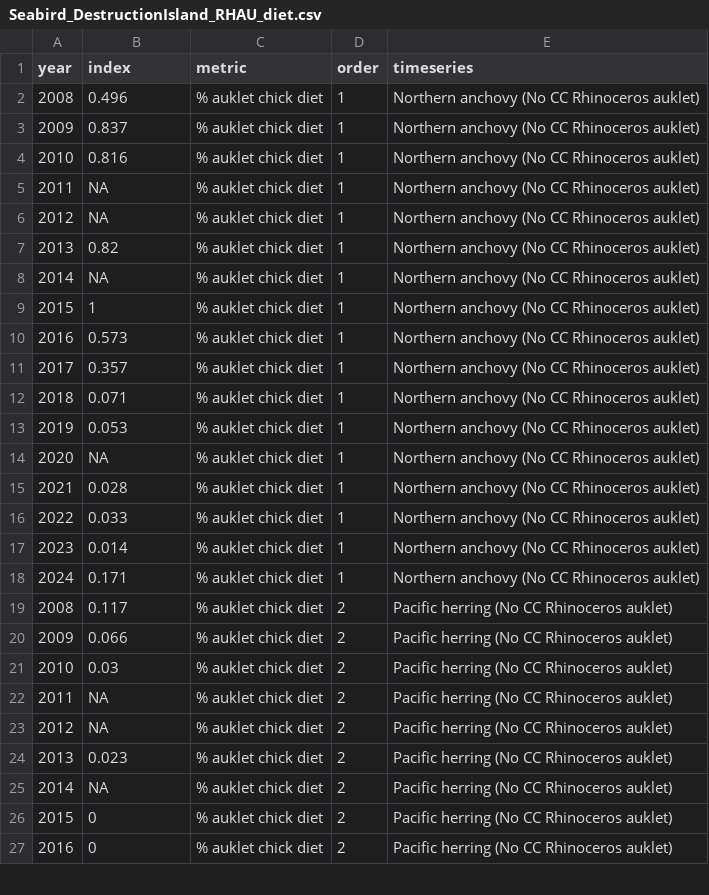
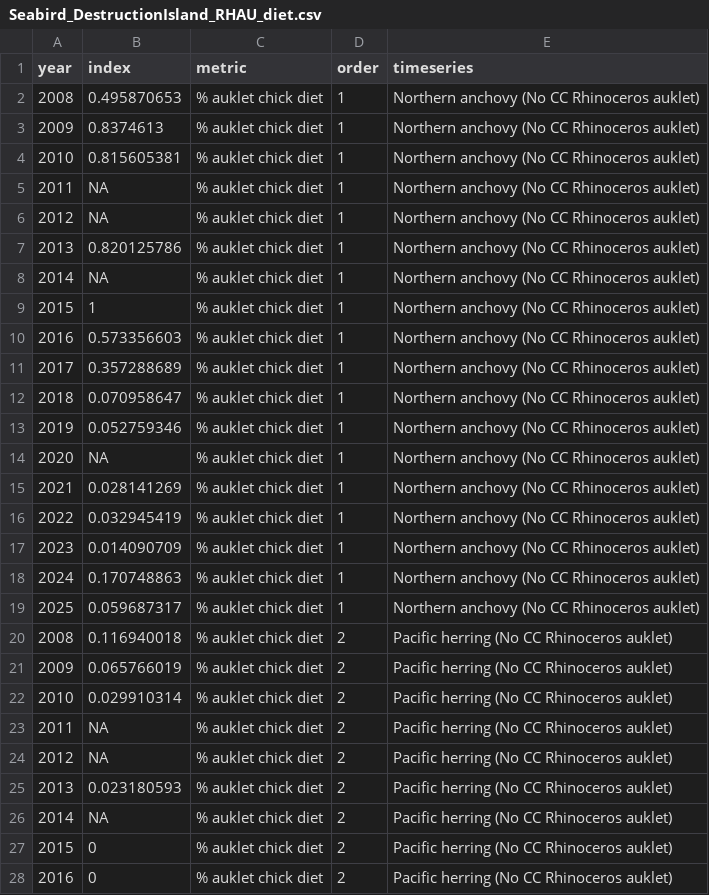
Before and after one commit to CCIEA-esr/CCIEA-uploader, a CSV file: data/timeseries_data/Seabird_DestructionIsland_RHAU_diet.csv, drawn as a sheet; only a part is shown; the diff covers the shown part only.

```diff
--- a/data/timeseries_data/Seabird_DestructionIsland_RHAU_diet.csv
+++ b/data/timeseries_data/Seabird_DestructionIsland_RHAU_diet.csv
@@ -2,3 +2,3 @@ year,index,metric,order,timeseries,,,,,,,,,,,,,,,,,
-2008,0.496,% auklet chick diet,1,Northern anchovy (No CC Rhinoceros auklet),,,,,,,,,,,,,,,,,
-2009,0.837,% auklet chick diet,1,Northern anchovy (No CC Rhinoceros auklet),,,,,,,,,,,,,,,,,
-2010,0.816,% auklet chick diet,1,Northern anchovy (No CC Rhinoceros auklet),,,,,,,,,,,,,,,,,
+2008,0.495870653,% auklet chick diet,1,Northern anchovy (No CC Rhinoceros auklet)
+2009,0.8374613,% auklet chick diet,1,Northern anchovy (No CC Rhinoceros auklet)
+2010,0.815605381,% auklet chick diet,1,Northern anchovy (No CC Rhinoceros auklet)
@@ -7 +7 @@ year,index,metric,order,timeseries,,,,,,,,,,,,,,,,,
-2013,0.82,% auklet chick diet,1,Northern anchovy (No CC Rhinoceros auklet),,,,,,,,,,,,,,,,,
+2013,0.820125786,% auklet chick diet,1,Northern anchovy (No CC Rhinoceros auklet)
@@ -10,4 +10,4 @@ year,index,metric,order,timeseries,,,,,,,,,,,,,,,,,
-2016,0.573,% auklet chick diet,1,Northern anchovy (No CC Rhinoceros auklet),,,,,,,,,,,,,,,,,
-2017,0.357,% auklet chick diet,1,Northern anchovy (No CC Rhinoceros auklet),,,,,,,,,,,,,,,,,
-2018,0.071,% auklet chick diet,1,Northern anchovy (No CC Rhinoceros auklet),,,,,,,,,,,,,,,,,
-2019,0.053,% auklet chick diet,1,Northern anchovy (No CC Rhinoceros auklet),,,,,,,,,,,,,,,,,
+2016,0.573356603,% auklet chick diet,1,Northern anchovy (No CC Rhinoceros auklet)
+2017,0.357288689,% auklet chick diet,1,Northern anchovy (No CC Rhinoceros auklet)
+2018,0.070958647,% auklet chick diet,1,Northern anchovy (No CC Rhinoceros auklet)
+2019,0.052759346,% auklet chick diet,1,Northern anchovy (No CC Rhinoceros auklet)
@@ -15,7 +15,8 @@ year,index,metric,order,timeseries,,,,,,,,,,,,,,,,,
-2021,0.028,% auklet chick diet,1,Northern anchovy (No CC Rhinoceros auklet),,,,,,,,,,,,,,,,,
-2022,0.033,% auklet chick diet,1,Northern anchovy (No CC Rhinoceros auklet),,,,,,,,,,,,,,,,,
-2023,0.014,% auklet chick diet,1,Northern anchovy (No CC Rhinoceros auklet),,,,,,,,,,,,,,,,,
-2024,0.171,% auklet chick diet,1,Northern anchovy (No CC Rhinoceros auklet),,,,,,,,,,,,,,,,,
-2008,0.117,% auklet chick diet,2,Pacific herring (No CC Rhinoceros auklet),,,,,,,,,,,,,,,,,
-2009,0.066,% auklet chick diet,2,Pacific herring (No CC Rhinoceros auklet),,,,,,,,,,,,,,,,,
-2010,0.03,% auklet chick diet,2,Pacific herring (No CC Rhinoceros auklet),,,,,,,,,,,,,,,,,
+2021,0.028141269,% auklet chick diet,1,Northern anchovy (No CC Rhinoceros auklet)
+2022,0.032945419,% auklet chick diet,1,Northern anchovy (No CC Rhinoceros auklet)
+2023,0.014090709,% auklet chick diet,1,Northern anchovy (No CC Rhinoceros auklet)
+2024,0.170748863,% auklet chick diet,1,Northern anchovy (No CC Rhinoceros auklet)
+2025,0.059687317,% auklet chick diet,1,Northern anchovy (No CC Rhinoceros auklet)
+2008,0.116940018,% auklet chick diet,2,Pacific herring (No CC Rhinoceros auklet)
+2009,0.065766019,% auklet chick diet,2,Pacific herring (No CC Rhinoceros auklet)
+2010,0.029910314,% auklet chick diet,2,Pacific herring (No CC Rhinoceros auklet)
@@ -24 +25 @@ year,index,metric,order,timeseries,,,,,,,,,,,,,,,,,
-2013,0.023,% auklet chick diet,2,Pacific herring (No CC Rhinoceros auklet),,,,,,,,,,,,,,,,,
+2013,0.023180593,% auklet chick diet,2,Pacific herring (No CC Rhinoceros auklet)
```
Also changed, not shown: 4 added rows and 39 edited cells elsewhere in this file, data/timeseries_data/Seabird_CCC_density.csv, data/timeseries_data/Seabird_YaquinaHead_productivity.csv, 4 other files.
